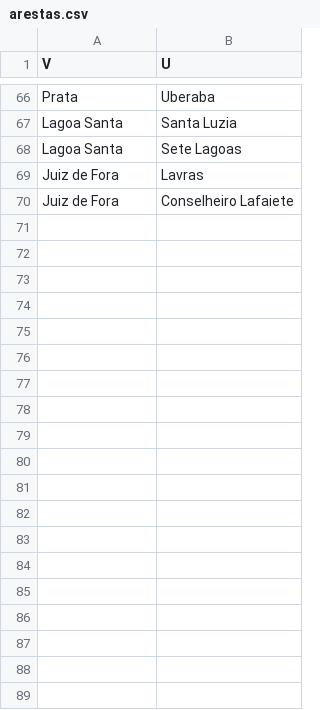
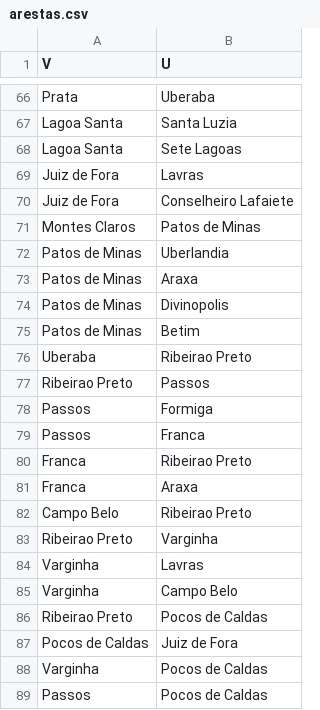
Before and after one commit to ppinheirosiqueira/Representando-e-Caminhando-em-Grafos, a CSV file: WarGraph/Game/static/arquivos/arestas.csv, drawn as a sheet; only a part is shown, gaps mark what is left out; the diff covers the shown part only.

```diff
--- a/WarGraph/Game/static/arquivos/arestas.csv
+++ b/WarGraph/Game/static/arquivos/arestas.csv
@@ -70 +70,20 @@ Juiz de Fora,Lavras
 Juiz de Fora,Conselheiro Lafaiete
+Montes Claros,Patos de Minas
+Patos de Minas,Uberlandia
+Patos de Minas,Araxa
+Patos de Minas,Divinopolis
+Patos de Minas,Betim
+Uberaba,Ribeirao Preto
+Ribeirao Preto,Passos
+Passos,Formiga
+Passos,Franca
+Franca,Ribeirao Preto
+Franca,Araxa
+Campo Belo,Ribeirao Preto
+Ribeirao Preto,Varginha
+Varginha,Lavras
+Varginha,Campo Belo
+Ribeirao Preto,Pocos de Caldas
+Pocos de Caldas,Juiz de Fora
+Varginha,Pocos de Caldas
+Passos,Pocos de Caldas
```
Also changed, not shown: 9 added rows and 1 edited cell elsewhere in this file, WarGraph/Game/static/arquivos/vertices.csv.
